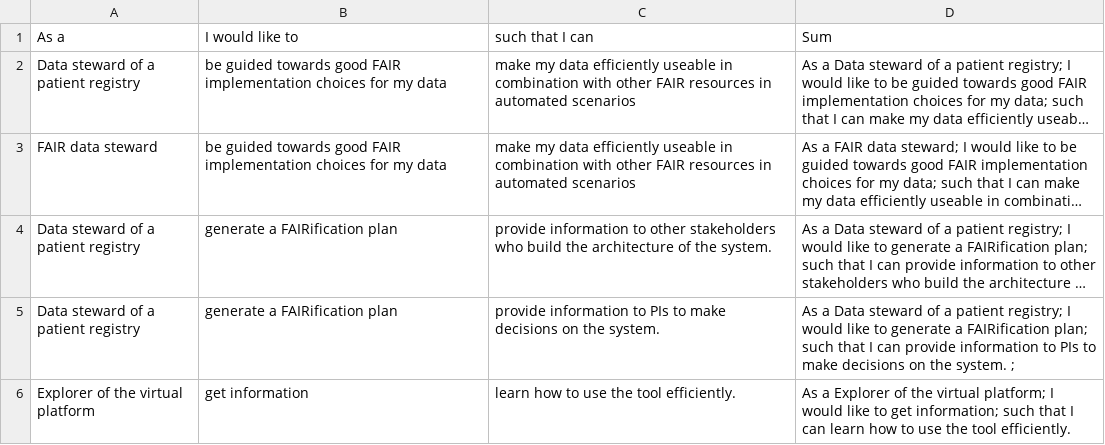
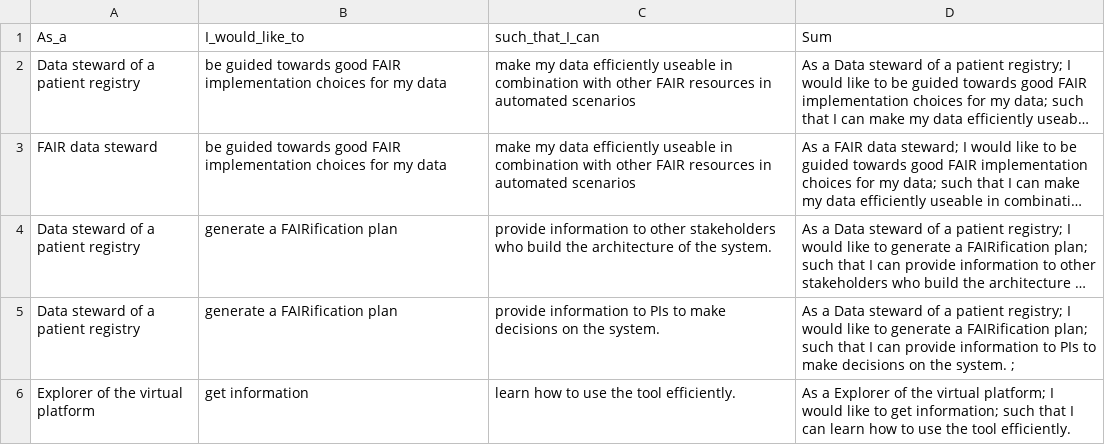
Before and after one commit to pabloalarconm/MEDUSA, a CSV file: trialCDE/flash_cards/data_source.csv, drawn as a sheet; long unchanged cells end in …; the diff names each change by its address in the sheet, - before the commit and + after, or states it on an @@ line.

Commit message:
flash card implementation created

```diff
--- a/trialCDE/flash_cards/data_source.csv
+++ b/trialCDE/flash_cards/data_source.csv
-A1: As a
+A1: As_a
-B1: I would like to
+B1: I_would_like_to
-C1: such that I can
+C1: such_that_I_can
```
Also changed, not shown: 1 other file.
